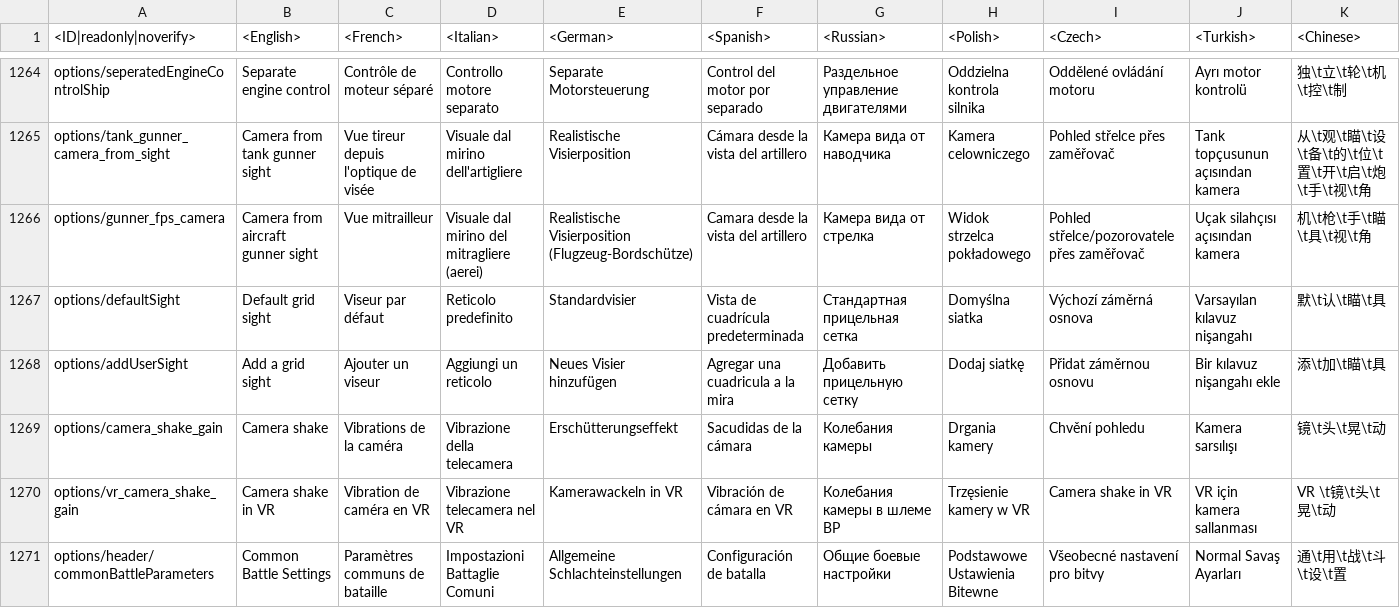
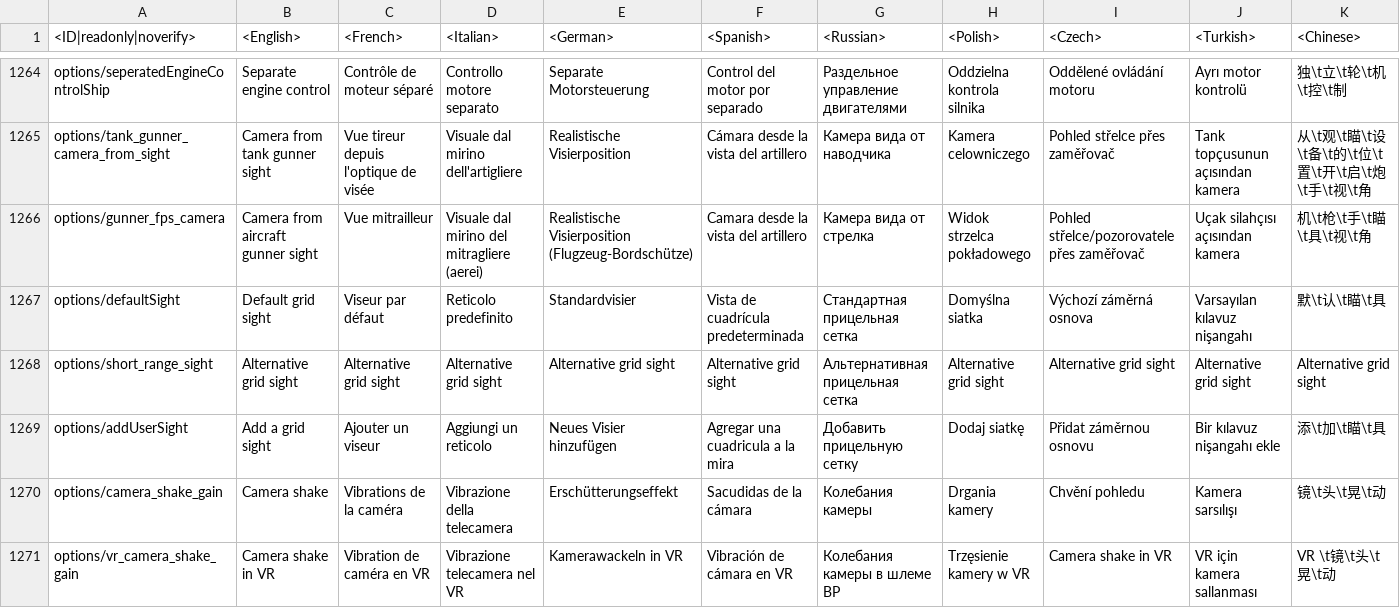
Before and after one commit to VitaliiAndreev/WarThunder_JsonFileChanges_DevClient, a CSV file: Files/lang.vromfs.bin_u/lang/menu_options.csv, drawn as a sheet; only a part is shown, gaps mark what is left out; the shorter side is filled out with more unchanged rows; rows hold the shown columns only; the diff names each change by its address in the sheet, - before the commit and + after, or states it on an @@ line.

```diff
--- a/Files/lang.vromfs.bin_u/lang/menu_options.csv
+++ b/Files/lang.vromfs.bin_u/lang/menu_options.csv
+row 1268: options/short_range_sight | Alternative grid sight | Alternative grid sight | Alternative grid sight | Alternative grid sight | Alternative grid sight | Альтернативная прицельная сетка | Alternative grid sight | Alternative grid sight | Alternative grid sight | Alternative grid sight
```
Also changed, not shown: 18 other files.
